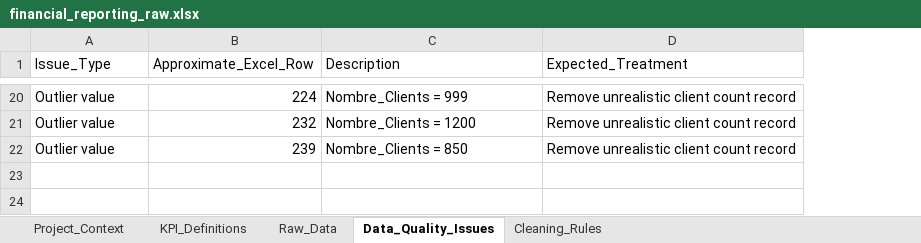
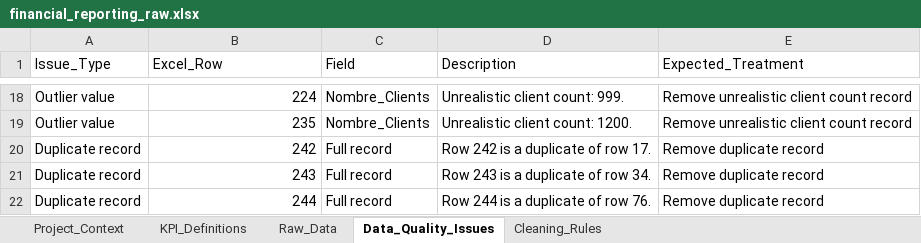
Before and after one commit to RayaneNOUICER/financial-reporting-automation, an Excel workbook: data/raw/financial_reporting_raw.xlsx, sheet Data_Quality_Issues, drawn as a sheet; only a part is shown, gaps mark what is left out; values as stored, in another font and other column widths than the file's, no cell formats; removed rows and columns are numbered as before the commit, all else as after; the diff covers the shown part only; the diff names each change by its address in the sheet, - before the commit and + after, or states it on an @@ line.

```diff
--- a/data/raw/financial_reporting_raw.xlsx (sheet Data_Quality_Issues)
+++ b/data/raw/financial_reporting_raw.xlsx (sheet Data_Quality_Issues)
+column C (Field), rows 18-19: Nombre_Clients | Nombre_Clients
-B1: Approximate_Excel_Row
+B1: Excel_Row
-D18 (Description): Nombre_Clients = 999
+D18 (Description): Unrealistic client count: 999.
-B19 (Excel_Row): 232
+B19 (Excel_Row): 235
-D19 (Description): Nombre_Clients = 1200
+D19 (Description): Unrealistic client count: 1200.
-row 22: Outlier value | 239 | Nombre_Clients = 850 | Remove unrealistic client count record
+row 20: Duplicate record | 242 | Full record | Row 242 is a duplicate of row 17. | Remove duplicate record
+row 21: Duplicate record | 243 | Full record | Row 243 is a duplicate of row 34. | Remove duplicate record
+row 22: Duplicate record | 244 | Full record | Row 244 is a duplicate of row 76. | Remove duplicate record
```
Also changed, not shown: 11 added rows, 13 removed rows and 8 edited cells elsewhere in this sheet, cell formats, data/cleaned/financial_reporting_cleaned.xlsx, 6 other files.
